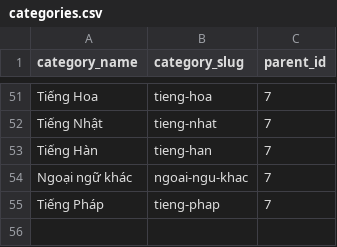
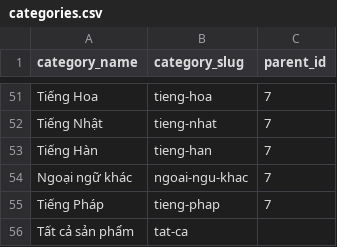
Before and after one commit to B5u2423/Bookstore-Website, a CSV file: seeds/categories.csv, drawn as a sheet; only a part is shown, gaps mark what is left out; the diff names each change by its address in the sheet, - before the commit and + after, or states it on an @@ line.

```diff
--- a/seeds/categories.csv
+++ b/seeds/categories.csv
+row 56: Tất cả sản phẩm | tat-ca
```
Also changed, not shown: 14 other files.
